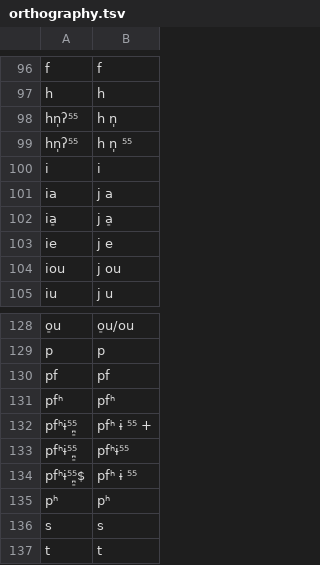
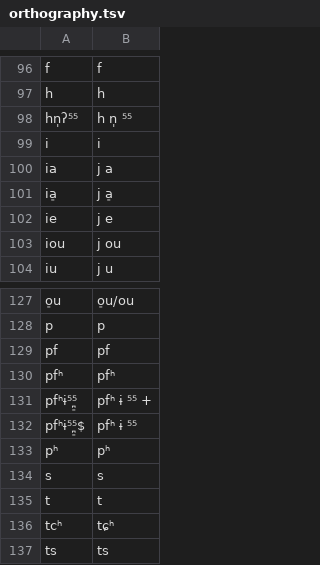
Before and after one commit to lexibank/castroyi, a TSV file: etc/orthography.tsv, drawn as a sheet; only a part is shown, gaps mark what is left out; the shorter side is filled out with more unchanged rows.

```diff
--- a/etc/orthography.tsv
+++ b/etc/orthography.tsv
@@ -97,3 +97,2 @@ f	f
 h	h
-hn̩ʔ⁵⁵	h n̩
 hn̩ʔ⁵⁵	h n̩ ⁵⁵
@@ -132,3 +131,2 @@ pfʰ	pfʰ
 pfʰɨ⁵⁵̪̠	pfʰ ɨ ⁵⁵ +
-pfʰɨ⁵⁵̪̠	pfʰɨ⁵⁵
 pfʰɨ⁵⁵̪̠$	pfʰ ɨ ⁵⁵
```
Also changed, not shown: 3 other files.
